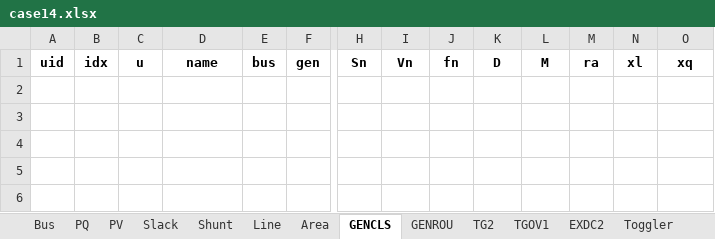
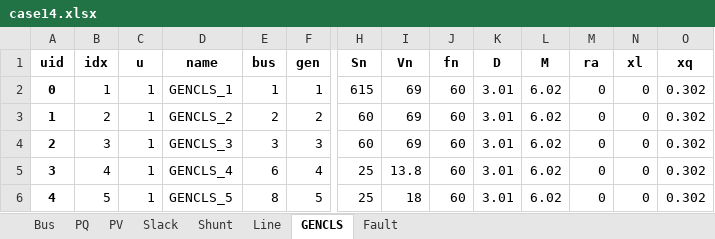
Before and after one commit to CURENT/andes, an Excel workbook: cases/ieee14/case14.xlsx, sheet GENCLS, drawn as a sheet; only a part is shown, gaps mark what is left out; values as stored, in another font and other column widths than the file's, no borders; rows hold the shown columns only; the diff names each change by its address in the sheet, - before the commit and + after, or states it on an @@ line.

```diff
--- a/cases/ieee14/case14.xlsx (sheet GENCLS)
+++ b/cases/ieee14/case14.xlsx (sheet GENCLS)
-sheet tab: Area
-sheet tab: GENROU
-sheet tab: TG2
-sheet tab: TGOV1
-sheet tab: EXDC2
-sheet tab: Toggler
+sheet tab: Fault
+row 2: 0 | 1 | 1 | GENCLS_1 | 1 | 1 | 615 | 69 | 60 | 3.01 | 6.02 | 0 | 0 | 0.302
+row 3: 1 | 2 | 1 | GENCLS_2 | 2 | 2 | 60 | 69 | 60 | 3.01 | 6.02 | 0 | 0 | 0.302
+row 4: 2 | 3 | 1 | GENCLS_3 | 3 | 3 | 60 | 69 | 60 | 3.01 | 6.02 | 0 | 0 | 0.302
+row 5: 3 | 4 | 1 | GENCLS_4 | 6 | 4 | 25 | 13.8 | 60 | 3.01 | 6.02 | 0 | 0 | 0.302
+row 6: 4 | 5 | 1 | GENCLS_5 | 8 | 5 | 25 | 18 | 60 | 3.01 | 6.02 | 0 | 0 | 0.302
```
Also changed, not shown: 2 other files.
